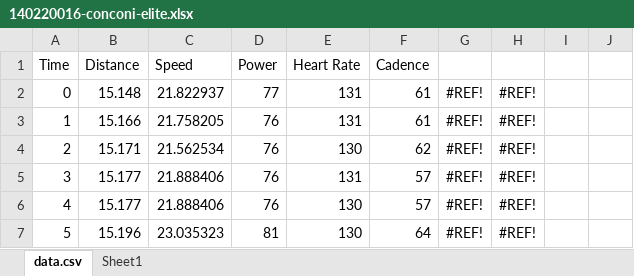
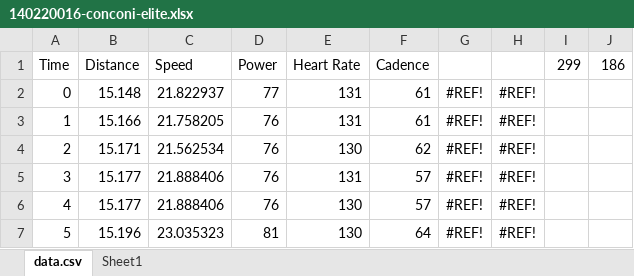
Before and after one commit to ainthek/trenerska-akademia-seminarna-praca, an Excel workbook: poznamky/conconi-test/14022016/140220016-conconi-elite.xlsx, sheet data.csv, drawn as a sheet; only a part is shown; values as stored, in another font and other column widths than the file's, no borders; charts and pictures not drawn; the diff names each change by its address in the sheet, - before the commit and + after, or states it on an @@ line.

```diff
--- a/poznamky/conconi-test/14022016/140220016-conconi-elite.xlsx (sheet data.csv)
+++ b/poznamky/conconi-test/14022016/140220016-conconi-elite.xlsx (sheet data.csv)
-I1: (empty)
+I1: 299
-J1: (empty)
+J1: 186
```
Also changed, not shown: charts or pictures, poznamky/FTP-test/ftp-test.xlsx.
